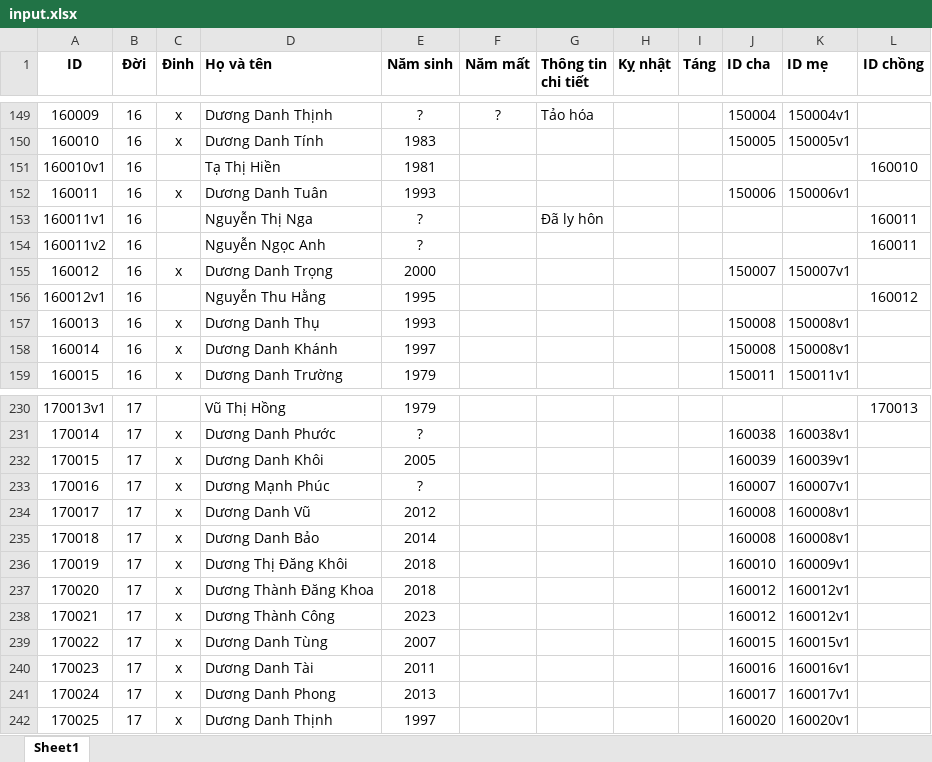
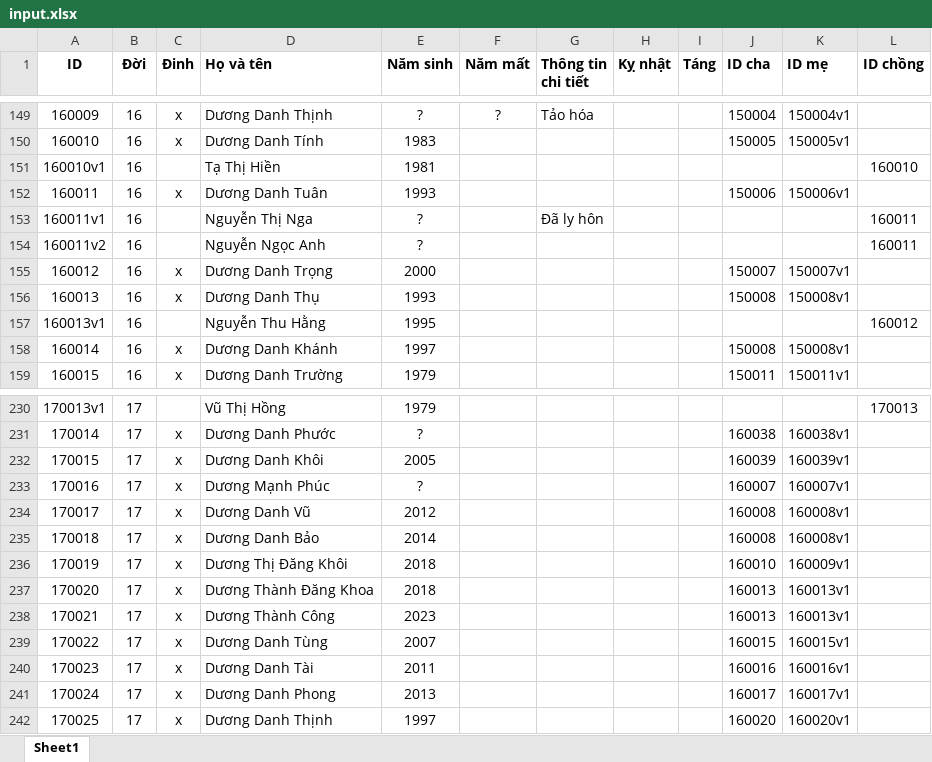
Before and after one commit to duongtoi88/Pha_he, an Excel workbook: input.xlsx, sheet Sheet1, drawn as a sheet; only a part is shown, gaps mark what is left out; values as stored, in another font and other column widths than the file's, no borders; removed rows and columns are numbered as before the commit, all else as after; the diff names each change by its address in the sheet, - before the commit and + after, or states it on an @@ line.

Commit message:
Add files via upload

```diff
--- a/input.xlsx (sheet Sheet1)
+++ b/input.xlsx (sheet Sheet1)
-row 156: 160012v1 | 16 |  | Nguyễn Thu Hằng | 1995 |  |  |  |  |  |  | 160012
+row 157: 160013v1 | 16 |  | Nguyễn Thu Hằng | 1995 |  |  |  |  |  |  | 160012
-J237:J238 (ID cha): 160012
+J237:J238 (ID cha): 160013
-K237:K238 (ID mẹ): 160012v1
+K237:K238 (ID mẹ): 160013v1
```
